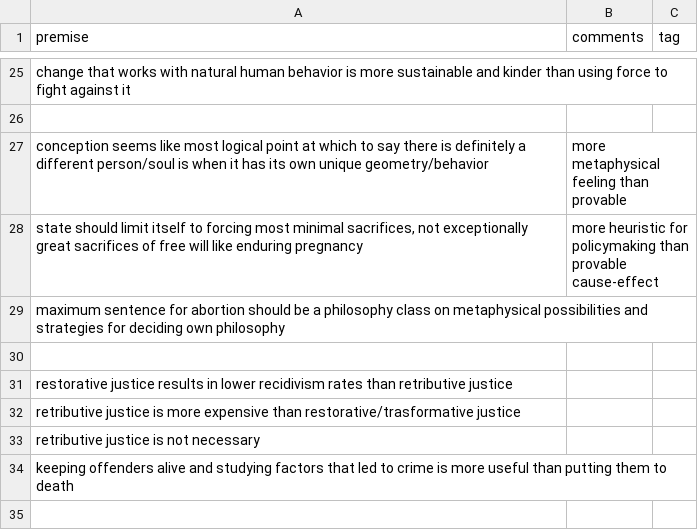
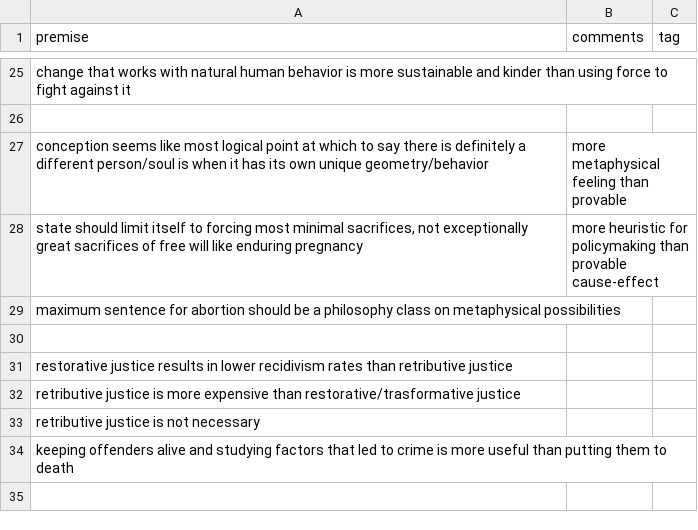
Before and after one commit to greg-m-clark/gc_opinion, a CSV file: premises.csv, drawn as a sheet; only a part is shown, gaps mark what is left out.

```diff
--- a/premises.csv
+++ b/premises.csv
@@ -28,3 +28,3 @@ conception seems like most logical point at which to say there is definitely a d
 state should limit itself to forcing most minimal sacrifices, not exceptionally great sacrifices of free will like enduring pregnancy	more heuristic for policymaking than provable cause-effect	
-maximum sentence for abortion should be a philosophy class on metaphysical possibilities and strategies for deciding own philosophy		
+maximum sentence for abortion should be a philosophy class on metaphysical possibilities		
 		
```
Also changed, not shown: 1 other file.
